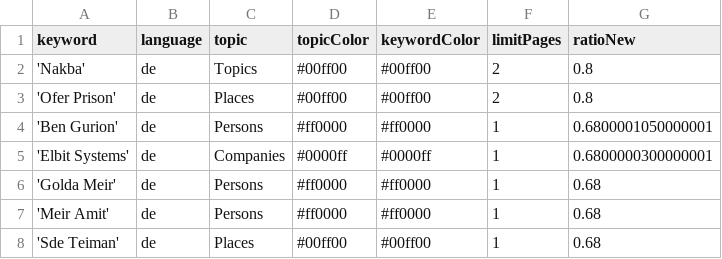
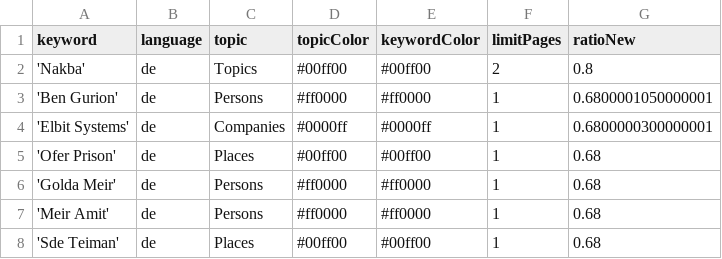
Before and after one commit to claba-news/nakbaIsComing, a CSV file: keywords.csv, drawn as a sheet.

Commit message:
Commit from GitHub Actions (harvest:0.0)

```diff
--- a/keywords.csv
+++ b/keywords.csv
@@ -2,5 +2,5 @@ keyword,language,topic,topicColor,keywordColor,limitPages,ratioNew
 'Nakba',de,Topics,#00ff00,#00ff00,2,0.8
-'Ofer Prison',de,Places,#00ff00,#00ff00,2,0.8
 'Ben Gurion',de,Persons,#ff0000,#ff0000,1,0.6800001050000001
 'Elbit Systems',de,Companies,#0000ff,#0000ff,1,0.6800000300000001
+'Ofer Prison',de,Places,#00ff00,#00ff00,1,0.68
 'Golda Meir',de,Persons,#ff0000,#ff0000,1,0.68
```
